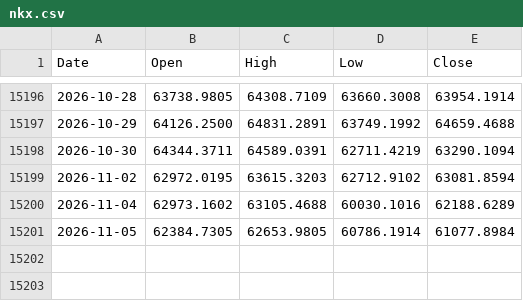
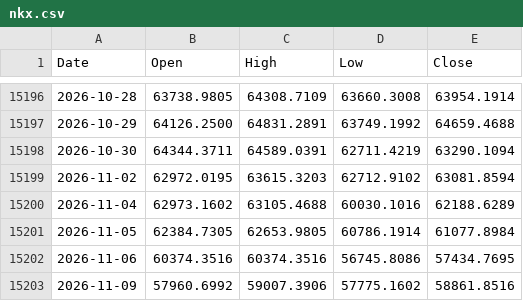
Before and after one commit to muneon0726-create/automation-market, a CSV file: data/nkx.csv, drawn as a sheet; only a part is shown, gaps mark what is left out.

```diff
--- a/data/nkx.csv
+++ b/data/nkx.csv
@@ -15201 +15201,3 @@ Date,Open,High,Low,Close
 2026-11-05,62384.7305,62653.9805,60786.1914,61077.8984
+2026-11-06,60374.3516,60374.3516,56745.8086,57434.7695
+2026-11-09,57960.6992,59007.3906,57775.1602,58861.8516
```
Also changed, not shown: data/2802.csv, data/6146.csv, 14 other files.
